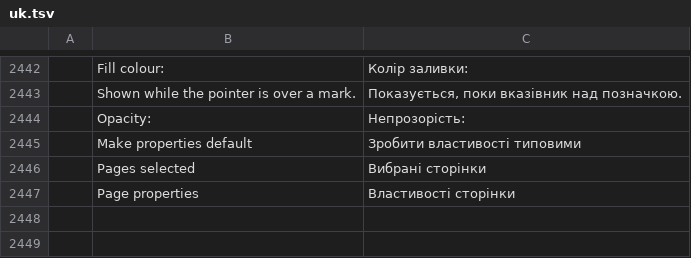
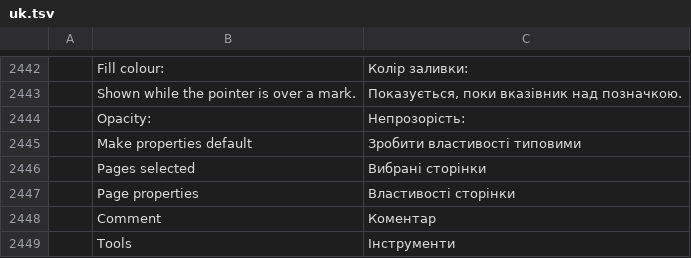
Before and after one commit to mehdiacho/pdfcraft, a TSV file: crates/ui-egui/src/i18n/uk.tsv, drawn as a sheet; only a part is shown, gaps mark what is left out; the diff names each change by its address in the sheet, - before the commit and + after, or states it on an @@ line.

```diff
--- a/crates/ui-egui/src/i18n/uk.tsv
+++ b/crates/ui-egui/src/i18n/uk.tsv
+row 2448:  | Comment | Коментар
+row 2449:  | Tools | Інструменти
```
Also changed, not shown: crates/ui-egui/src/i18n/bg.tsv, crates/ui-egui/src/i18n/kk.tsv, 22 other files.
